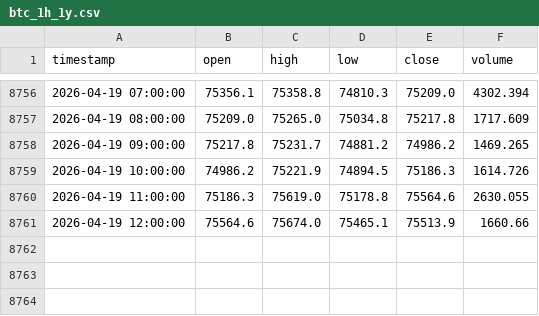
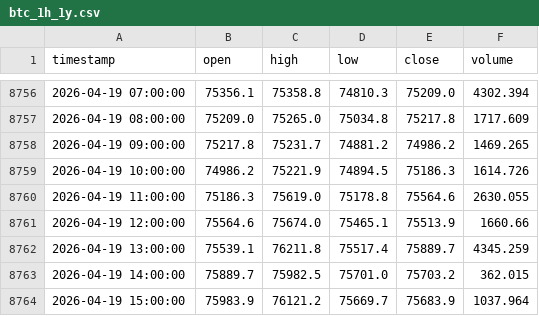
Before and after one commit to PotatoCodez127/Crypto_LLM, a CSV file: data/btc_1h_1y.csv, drawn as a sheet; only a part is shown, gaps mark what is left out.

```diff
--- a/data/btc_1h_1y.csv
+++ b/data/btc_1h_1y.csv
@@ -8761 +8761,4 @@ timestamp,open,high,low,close,volume
 2026-04-19 12:00:00,75564.6,75674.0,75465.1,75513.9,1660.66
+2026-04-19 13:00:00,75539.1,76211.8,75517.4,75889.7,4345.259
+2026-04-19 14:00:00,75889.7,75982.5,75701.0,75703.2,362.015
+2026-04-19 15:00:00,75983.9,76121.2,75669.7,75683.9,1037.964
```
Also changed, not shown: 2 other files.
